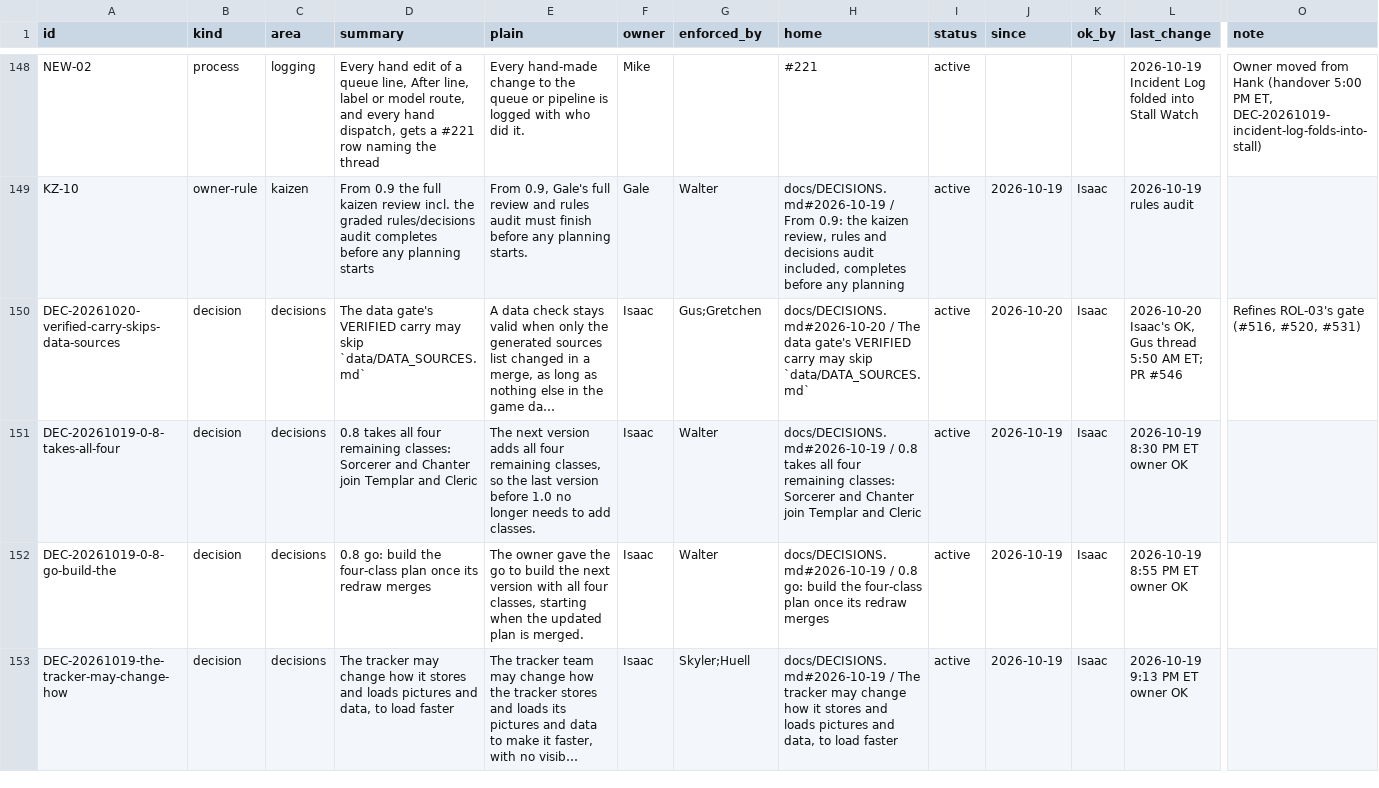
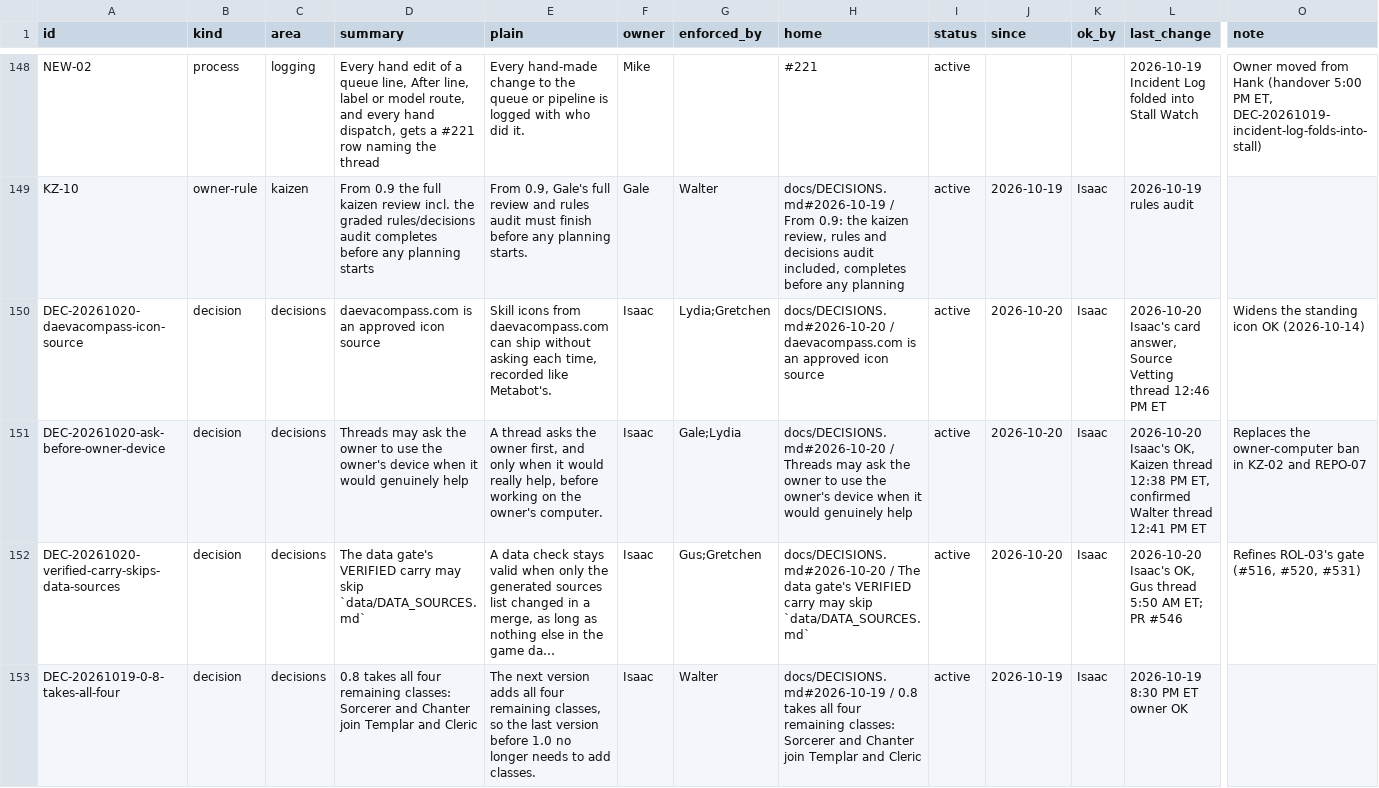
Before and after one commit to HackTheMeatball/daeva-companion, a CSV file: docs/kaizen/ledger.csv, drawn as a sheet; only a part is shown, gaps mark what is left out; the shorter side is filled out with more unchanged rows; long unchanged cells end in …; rows hold the shown columns only; the diff names each change by its address in the sheet, - before the commit and + after, or states it on an @@ line.

```diff
--- a/docs/kaizen/ledger.csv
+++ b/docs/kaizen/ledger.csv
+row 150: DEC-20261020-daevacompass-icon-source | decision | decisions | daevacompass.com is an approved icon source | Skill icons from daevacompass.com can ship without asking each time, recorded like Metabot's. | Isaac | Lydia;Gretchen | docs/DECISIONS.md#2026-10-20 / daevacompass.com is an approved icon source | active | 2026-10-20 | Isaac | 2026-10-20 Isaac's card answer, Source Vetting thread 12:46 PM ET | Widens the standing icon OK (2026-10-14)
+row 151: DEC-20261020-ask-before-owner-device | decision | decisions | Threads may ask the owner to use the owner's device when it would genuinely help | A thread asks the owner first, and only when it would really help, before working on the owner's computer. | Isaac | Gale;Lydia | docs/DECISIONS.md#2026-10-20 / Threads may ask the owner to use the owner's device when it would genuinely help | active | 2026-10-20 | Isaac | 2026-10-20 Isaac's OK, Kaizen thread 12:38 PM ET, confirmed Walter thread 12:41 PM ET | Replaces the owner-computer ban in KZ-02 and REPO-07
```
Also changed, not shown: 1 other file.
